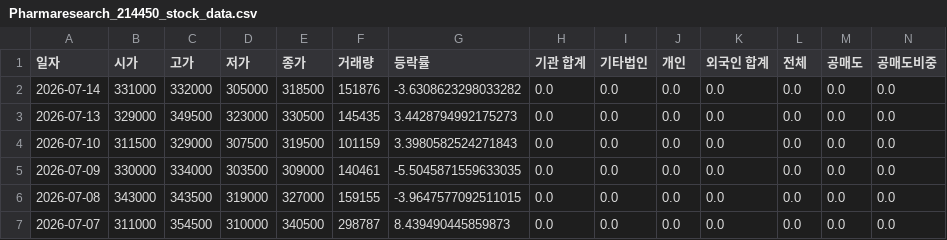
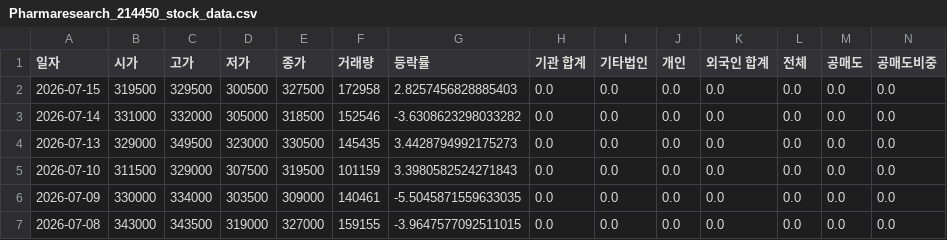
Before and after one commit to ccyun95/Medical_health_beauty_work, a CSV file: data/Pharmaresearch_214450_stock_data.csv, drawn as a sheet; only a part is shown; the shorter side is filled out with more unchanged rows; addresses are those after the commit; rows hold the shown columns only; the diff names each change by its address in the sheet, - before the commit and + after, or states it on an @@ line.

```diff
--- a/data/Pharmaresearch_214450_stock_data.csv
+++ b/data/Pharmaresearch_214450_stock_data.csv
+row 2: 2026-07-15 | 319500 | 329500 | 300500 | 327500 | 172958 | 2.8257456828885403 | 0.0 | 0.0 | 0.0 | 0.0 | 0.0 | 0.0 | 0.0
-F3 (거래량): 151876
+F3 (거래량): 152546
```
Also changed, not shown: data/Caregen_214370_stock_data.csv, data/Hans_Biomed_042520_stock_data.csv, 18 other files.
